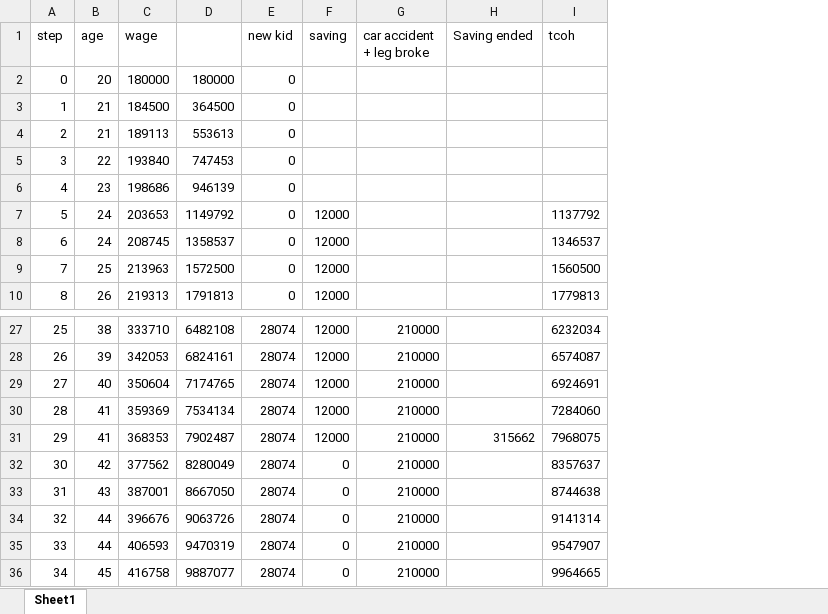
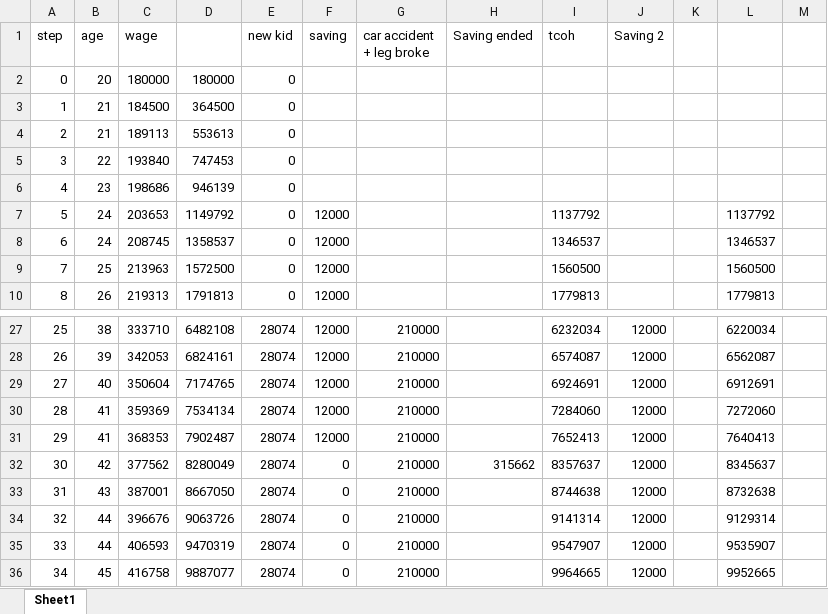
Before and after one commit to Game-App-Dev/GameOfIns, an Excel workbook: fc/debug_saving.xlsx, sheet Sheet1, drawn as a sheet; only a part is shown, gaps mark what is left out; values as stored, in another font and other column widths than the file's, no borders; the diff names each change by its address in the sheet, - before the commit and + after, or states it on an @@ line.

Commit message:
Case 1 Testing
Added Case 1 excel and bug log

```diff
--- a/fc/debug_saving.xlsx (sheet Sheet1)
+++ b/fc/debug_saving.xlsx (sheet Sheet1)
+column J (Saving 2), rows 27-36: all 12000
+column K, empty
+column L, rows 7-10: 1137792 | 1346537 | 1560500 | 1779813; rows 27-36: 6220034 | 6562087 | 6912691 | 7272060 | 7640413 | 8345637 | 8732638 | 9129314 | 9535907 | 9952665
+column M, empty
-H31 (Saving ended): 315662
+H31 (Saving ended): (empty)
-I31 (tcoh): 7968075
+I31 (tcoh): 7652413
-H32 (Saving ended): (empty)
+H32 (Saving ended): 315662
```
Also changed, not shown: formulas that keep their value, 3 other files.
